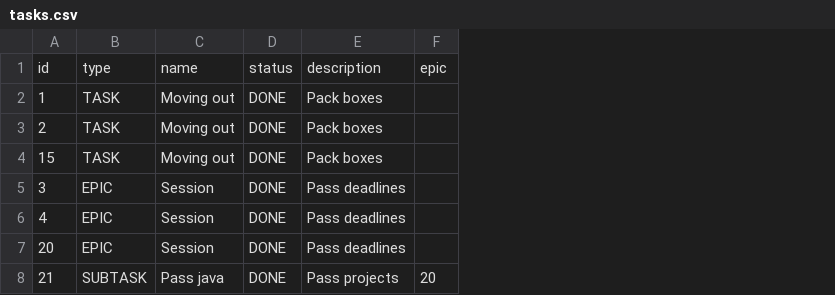
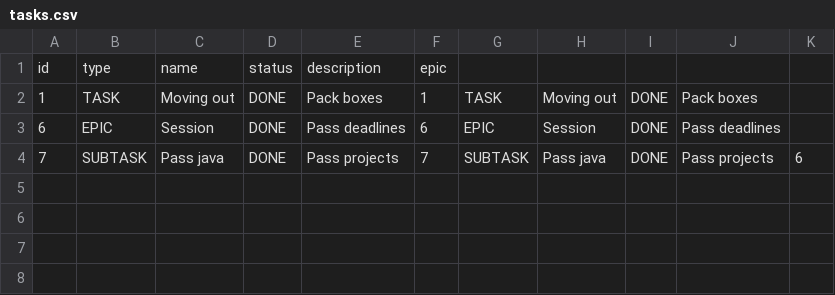
Before and after one commit to Khrisanf/java-kanban, a CSV file: tasks.csv, drawn as a sheet; removed rows and columns are numbered as before the commit, all else as after; the diff names each change by its address in the sheet, - before the commit and + after, or states it on an @@ line.

```diff
--- a/tasks.csv
+++ b/tasks.csv
+column G, rows 2-4: TASK | EPIC | SUBTASK
+column H, rows 2-4: Moving out | Session | Pass java
+column I, rows 2-4: all DONE
+column J, rows 2-4: Pack boxes | Pass deadlines | Pass projects
+column K, row 4: 6
-F2: (empty)
+F2: 1
-row 3: 2 | TASK | Moving out | DONE | Pack boxes
-row 4: 15 | TASK | Moving out | DONE | Pack boxes
-A3: 3
+A3: 6
-F3: (empty)
+F3: 6
-row 6: 4 | EPIC | Session | DONE | Pass deadlines
-row 7: 20 | EPIC | Session | DONE | Pass deadlines
-A4: 21
+A4: 7
-F4: 20
+F4: 7
```
Also changed, not shown: 14 other files.
